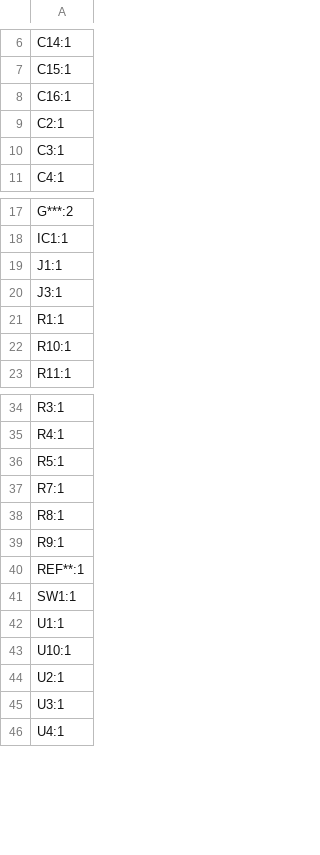
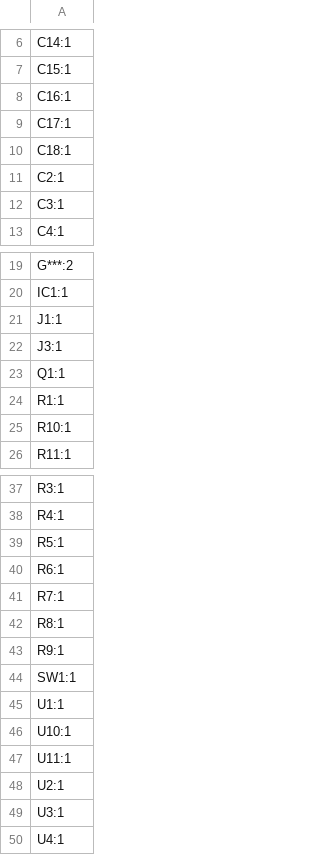
Before and after one commit to dumaiss/PercolatorLabs, a CSV file: Schem/LunchCrema/production/designators.csv, drawn as a sheet; only a part is shown, gaps mark what is left out; removed rows and columns are numbered as before the commit, all else as after; the diff names each change by its address in the sheet, - before the commit and + after, or states it on an @@ line.

```diff
--- a/Schem/LunchCrema/production/designators.csv
+++ b/Schem/LunchCrema/production/designators.csv
+row 9: C17:1
+row 10: C18:1
+row 23: Q1:1
+row 40: R6:1
-row 40: REF**:1
+row 47: U11:1
```
Also changed, not shown: Schem/LunchCrema/production/bom.csv, Schem/LunchCrema/production/positions.csv, 9 other files.
